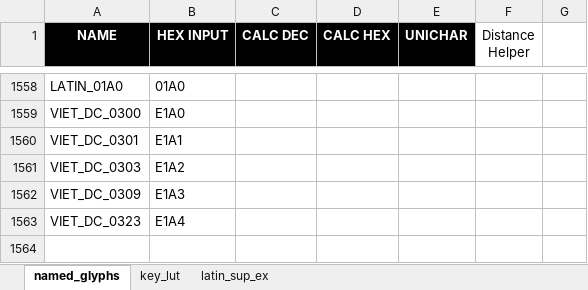
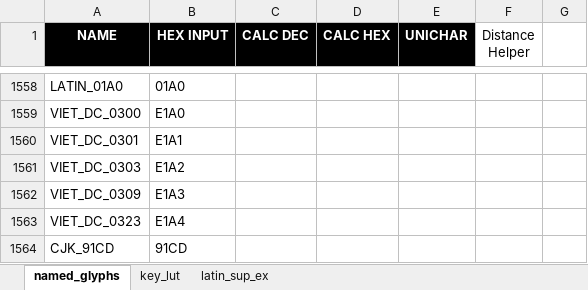
Before and after one commit to thpoll83/qmk_firmware, an Excel workbook: keyboards/handwired/polykybd/lang/lang_lut.xlsx, sheet named_glyphs, drawn as a sheet; only a part is shown, gaps mark what is left out; values as stored, in another font and other column widths than the file's, no borders; the diff names each change by its address in the sheet, - before the commit and + after, or states it on an @@ line.

```diff
--- a/keyboards/handwired/polykybd/lang/lang_lut.xlsx (sheet named_glyphs)
+++ b/keyboards/handwired/polykybd/lang/lang_lut.xlsx (sheet named_glyphs)
+row 1564: CJK_91CD | 91CD
```
Also changed, not shown: sheet key_lut, 5 other files.
